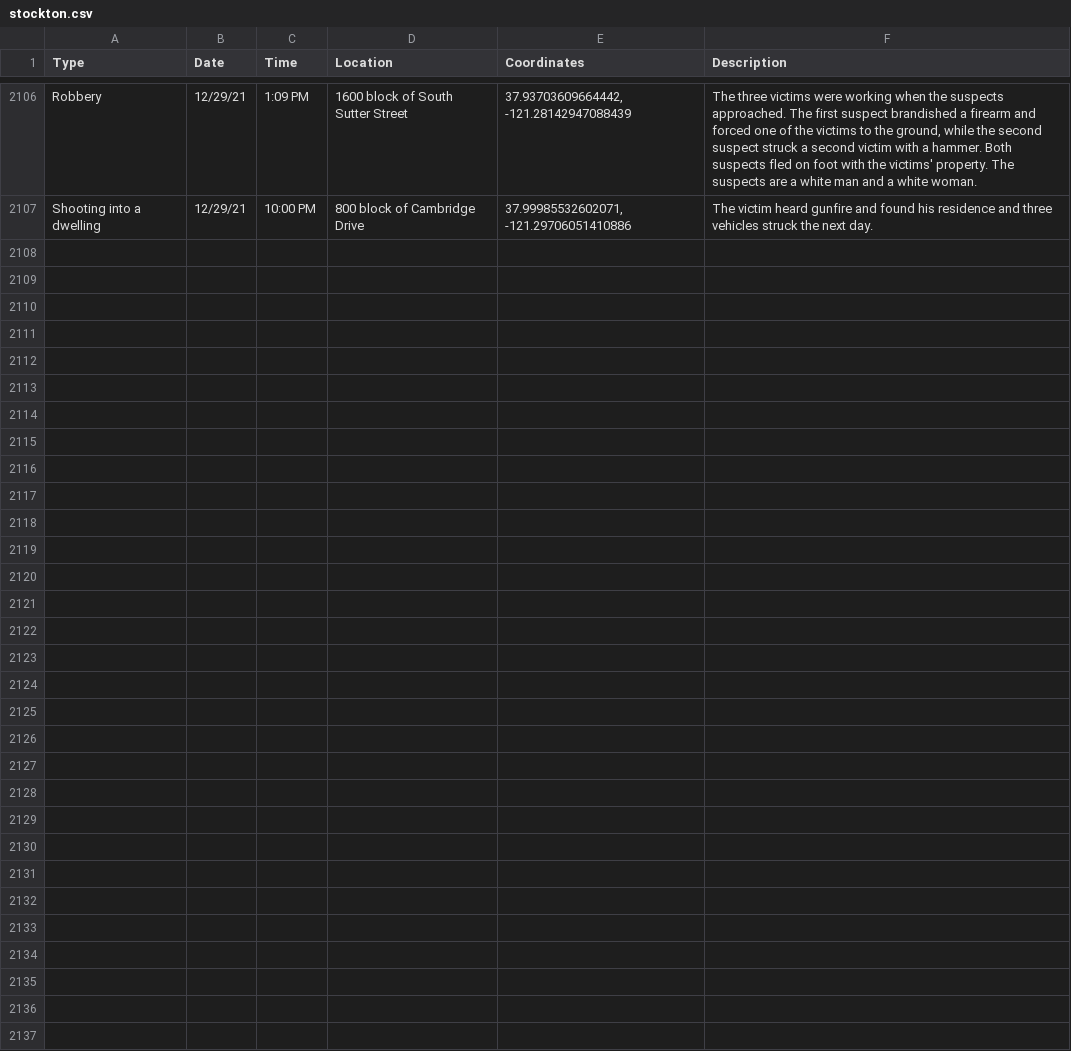
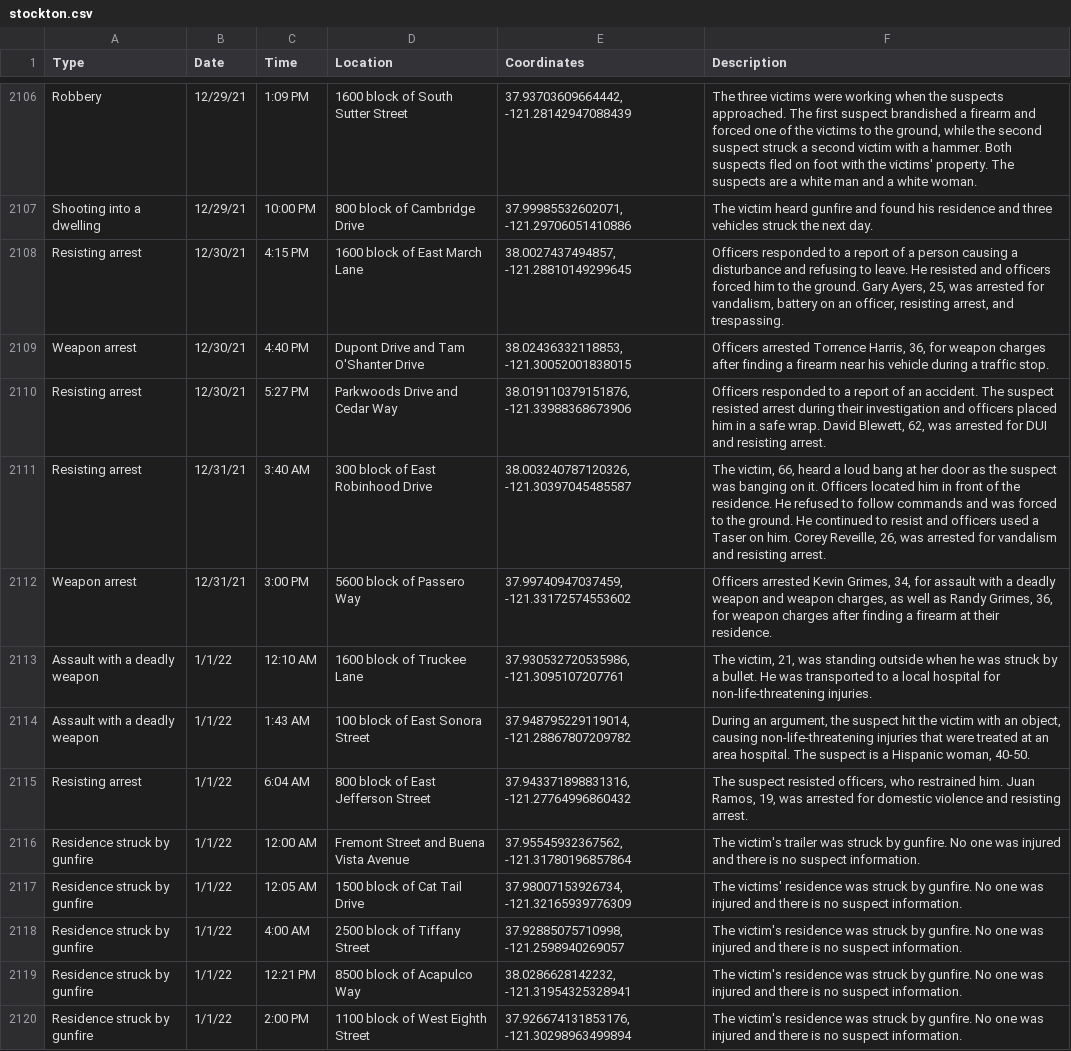
Before and after one commit to miriamwaldvogel/209politics, a CSV file: projects/crimemaps/data/stockton.csv, drawn as a sheet; only a part is shown, gaps mark what is left out.

```diff
--- a/projects/crimemaps/data/stockton.csv
+++ b/projects/crimemaps/data/stockton.csv
@@ -2107 +2107,14 @@ Robbery,12/29/21,1:09 PM,1600 block of South Sutter Street,"37.93703609664442, -
 Shooting into a dwelling,12/29/21,10:00 PM,800 block of Cambridge Drive,"37.99985532602071, -121.29706051410886",The victim heard gunfire and found his residence and three vehicles struck the next day.
+Resisting arrest,12/30/21,4:15 PM,1600 block of East March Lane,"38.0027437494857, -121.28810149299645","Officers responded to a report of a person causing a disturbance and refusing to leave. He resisted and officers forced him to the ground. Gary Ayers, 25, was arrested for vandalism, battery on an officer, resisting arrest, and trespassing."
+Weapon arrest,12/30/21,4:40 PM,Dupont Drive and Tam O'Shanter Drive,"38.02436332118853, -121.30052001838015","Officers arrested Torrence Harris, 36, for weapon charges after finding a firearm near his vehicle during a traffic stop."
+Resisting arrest,12/30/21,5:27 PM,Parkwoods Drive and Cedar Way,"38.019110379151876, -121.33988368673906","Officers responded to a report of an accident. The suspect resisted arrest during their investigation and officers placed him in a safe wrap. David Blewett, 62, was arrested for DUI and resisting arrest."
+Resisting arrest,12/31/21,3:40 AM,300 block of East Robinhood Drive,"38.003240787120326, -121.30397045485587","The victim, 66, heard a loud bang at her door as the suspect was banging on it. Officers located him in front of the residence. He refused to follow commands and was forced to the ground. He continued to resist and officers used a Taser on him. Corey Reveille, 26, was arrested for vandalism and resisting arrest."
+Weapon arrest,12/31/21,3:00 PM,5600 block of Passero Way,"37.99740947037459, -121.33172574553602","Officers arrested Kevin Grimes, 34, for assault with a deadly weapon and weapon charges, as well as Randy Grimes, 36, for weapon charges after finding a firearm at their residence."
+Assault with a deadly weapon,1/1/22,12:10 AM,1600 block of Truckee Lane,"37.930532720535986, -121.3095107207761","The victim, 21, was standing outside when he was struck by a bullet. He was transported to a local hospital for non-life-threatening injuries."
+Assault with a deadly weapon,1/1/22,1:43 AM,100 block of East Sonora Street,"37.948795229119014, -121.28867807209782","During an argument, the suspect hit the victim with an object, causing non-life-threatening injuries that were treated at an area hospital. The suspect is a Hispanic woman, 40-50."
+Resisting arrest,1/1/22,6:04 AM,800 block of East Jefferson Street,"37.943371898831316, -121.27764996860432","The suspect resisted officers, who restrained him. Juan Ramos, 19, was arrested for domestic violence and resisting arrest."
+Residence struck by gunfire,1/1/22,12:00 AM,Fremont Street and Buena Vista Avenue,"37.95545932367562, -121.31780196857864",The victim's trailer was struck by gunfire. No one was injured and there is no suspect information.
+Residence struck by gunfire,1/1/22,12:05 AM,1500 block of Cat Tail Drive,"37.98007153926734, -121.32165939776309",The victims' residence was struck by gunfire. No one was injured and there is no suspect information.
+Residence struck by gunfire,1/1/22,4:00 AM,2500 block of Tiffany Street,"37.92885075710998, -121.2598940269057",The victim's residence was struck by gunfire. No one was injured and there is no suspect information.
+Residence struck by gunfire,1/1/22,12:21 PM,8500 block of Acapulco Way,"38.0286628142232, -121.31954325328941",The victim's residence was struck by gunfire. No one was injured and there is no suspect information.
+Residence struck by gunfire,1/1/22,2:00 PM,1100 block of West Eighth Street,"37.926674131853176, -121.30298963499894",The victim's residence was struck by gunfire. No one was injured and there is no suspect information.
```
Also changed, not shown: 1 other file.
